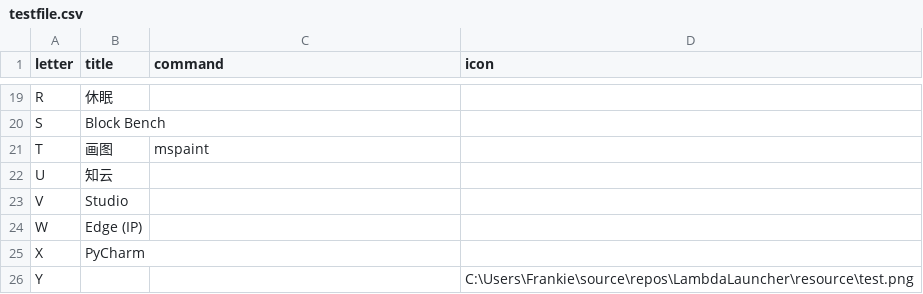
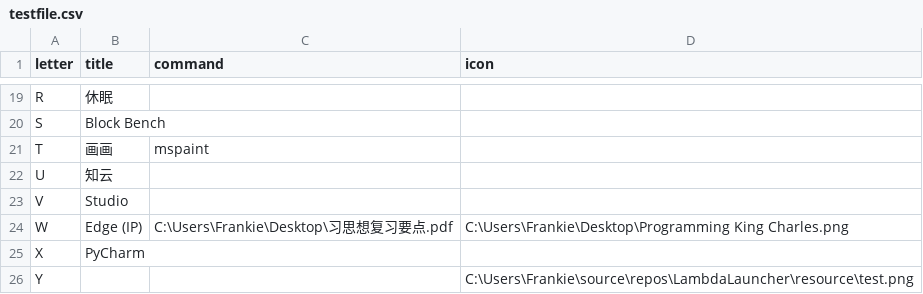
Before and after one commit to Horiz21/lambda-launcher, a CSV file: resource/testfile.csv, drawn as a sheet; only a part is shown, gaps mark what is left out.

```diff
--- a/resource/testfile.csv
+++ b/resource/testfile.csv
@@ -20,6 +20,6 @@ R,休眠,,
 S,Block Bench,,
-T,画图,mspaint,
+T,画画,mspaint,
 U,知云,,
 V,Studio,,
-W,Edge (IP),,
+W,Edge (IP),C:\Users\Frankie\Desktop\习思想复习要点.pdf,C:\Users\Frankie\Desktop\Programming King Charles.png
 X,PyCharm,,
```
Also changed, not shown: 1 other file.
